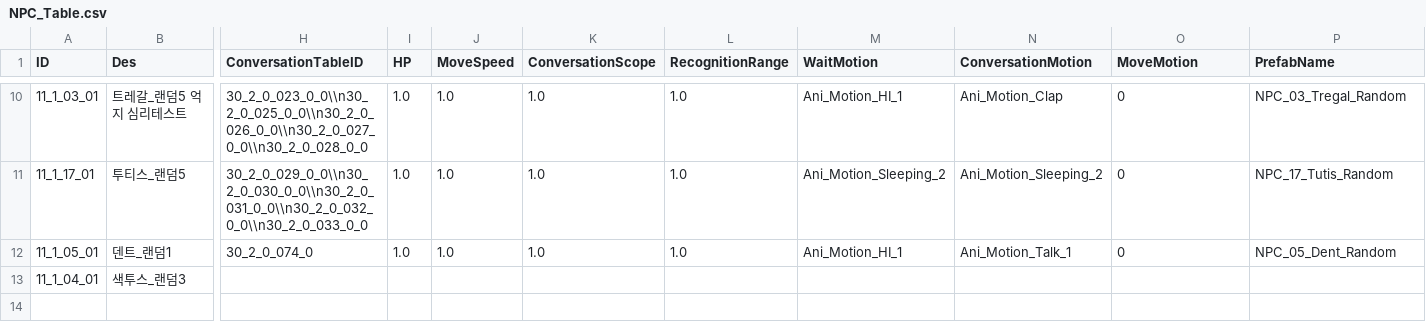
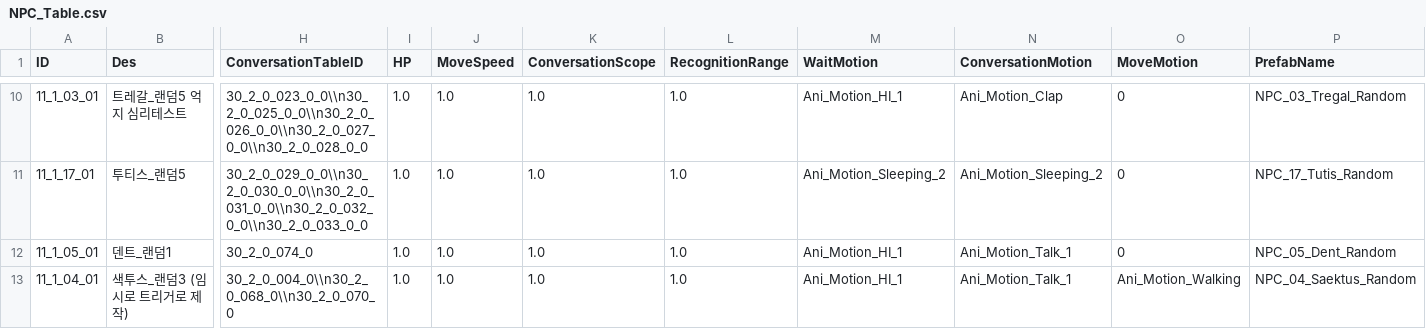
Before and after one commit to kupka05/Project_DR_KHT, a CSV file: Project_DR/Assets/Resources/NPC_Table.csv, drawn as a sheet; only a part is shown, gaps mark what is left out; the diff names each change by its address in the sheet, - before the commit and + after, or states it on an @@ line.

```diff
--- a/Project_DR/Assets/Resources/NPC_Table.csv
+++ b/Project_DR/Assets/Resources/NPC_Table.csv
-B13 (Des): 색투스_랜덤3
+B13 (Des): 색투스_랜덤3 (임시로 트리거로 제작)
-H13 (ConversationTableID): (empty)
+H13 (ConversationTableID): 30_2_0_004_0\\n30_2_0_068_0\\n30_2_0_070_0
-I13 (HP): (empty)
+I13 (HP): 1.0
-J13 (MoveSpeed): (empty)
+J13 (MoveSpeed): 1.0
-K13 (ConversationScope): (empty)
+K13 (ConversationScope): 1.0
-L13 (RecognitionRange): (empty)
+L13 (RecognitionRange): 1.0
-M13 (WaitMotion): (empty)
+M13 (WaitMotion): Ani_Motion_HI_1
-N13 (ConversationMotion): (empty)
+N13 (ConversationMotion): Ani_Motion_Talk_1
-O13 (MoveMotion): (empty)
+O13 (MoveMotion): Ani_Motion_Walking
-P13 (PrefabName): (empty)
+P13 (PrefabName): NPC_04_Saektus_Random
```
Also changed, not shown: Project_DR/Assets/Resources/NPC_Comunication_Table.csv, 11 other files.
